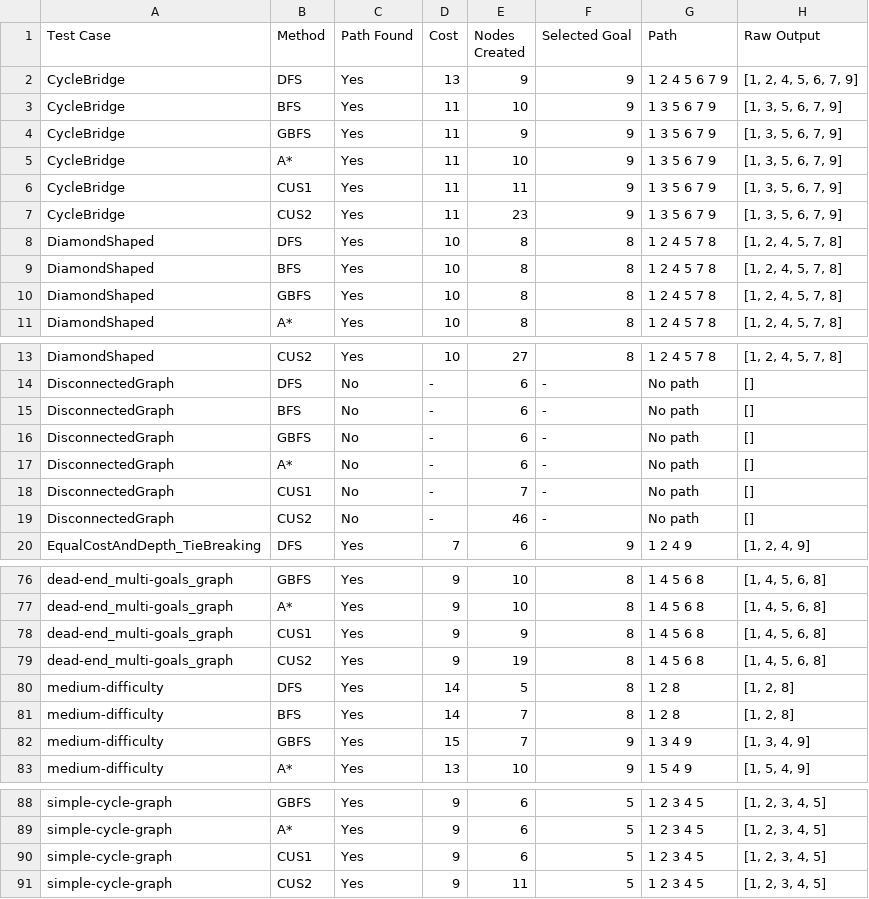
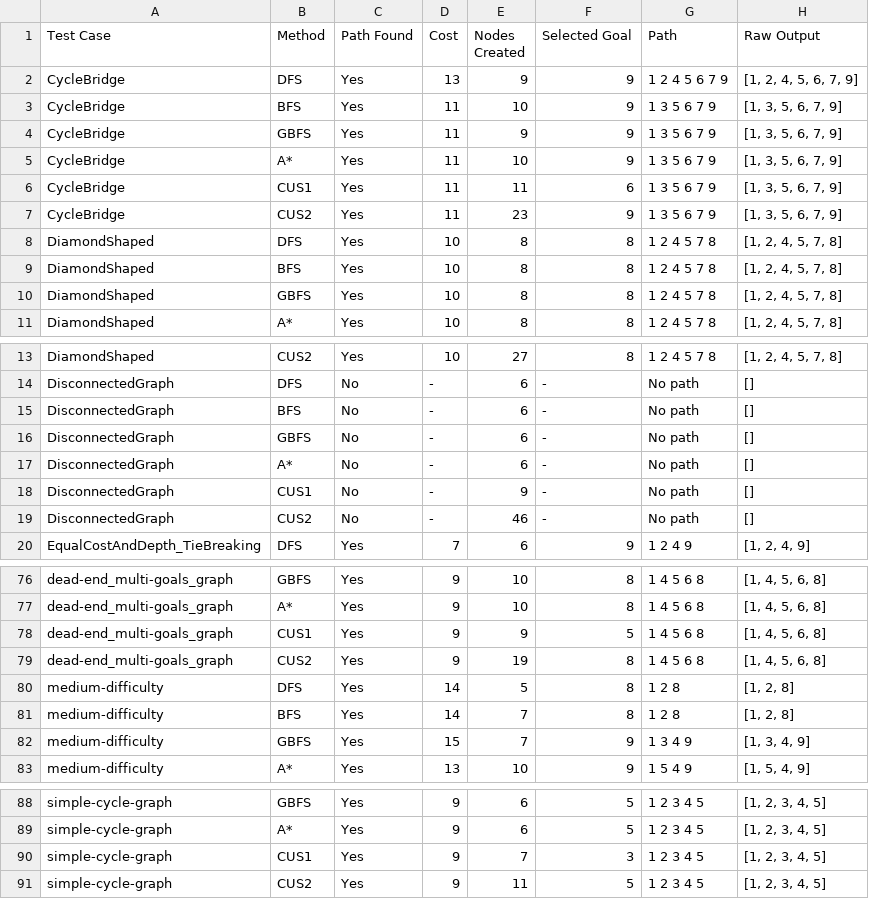
Before and after one commit to Steward605/TreeBasedSearch, a CSV file: test_results.csv, drawn as a sheet; only a part is shown, gaps mark what is left out; the diff covers the shown part only.

```diff
--- a/test_results.csv
+++ b/test_results.csv
@@ -5,3 +5,3 @@ CycleBridge,GBFS,Yes,11,9,9,1 3 5 6 7 9,"[1, 3, 5, 6, 7, 9]"
 CycleBridge,A*,Yes,11,10,9,1 3 5 6 7 9,"[1, 3, 5, 6, 7, 9]"
-CycleBridge,CUS1,Yes,11,11,9,1 3 5 6 7 9,"[1, 3, 5, 6, 7, 9]"
+CycleBridge,CUS1,Yes,11,11,6,1 3 5 6 7 9,"[1, 3, 5, 6, 7, 9]"
 CycleBridge,CUS2,Yes,11,23,9,1 3 5 6 7 9,"[1, 3, 5, 6, 7, 9]"
@@ -17,3 +17,3 @@ DisconnectedGraph,GBFS,No,-,6,-,No path,[]
 DisconnectedGraph,A*,No,-,6,-,No path,[]
-DisconnectedGraph,CUS1,No,-,7,-,No path,[]
+DisconnectedGraph,CUS1,No,-,9,-,No path,[]
 DisconnectedGraph,CUS2,No,-,46,-,No path,[]
@@ -77,3 +77,3 @@ dead-end_multi-goals_graph,GBFS,Yes,9,10,8,1 4 5 6 8,"[1, 4, 5, 6, 8]"
 dead-end_multi-goals_graph,A*,Yes,9,10,8,1 4 5 6 8,"[1, 4, 5, 6, 8]"
-dead-end_multi-goals_graph,CUS1,Yes,9,9,8,1 4 5 6 8,"[1, 4, 5, 6, 8]"
+dead-end_multi-goals_graph,CUS1,Yes,9,9,5,1 4 5 6 8,"[1, 4, 5, 6, 8]"
 dead-end_multi-goals_graph,CUS2,Yes,9,19,8,1 4 5 6 8,"[1, 4, 5, 6, 8]"
@@ -89,3 +89,3 @@ simple-cycle-graph,GBFS,Yes,9,6,5,1 2 3 4 5,"[1, 2, 3, 4, 5]"
 simple-cycle-graph,A*,Yes,9,6,5,1 2 3 4 5,"[1, 2, 3, 4, 5]"
-simple-cycle-graph,CUS1,Yes,9,6,5,1 2 3 4 5,"[1, 2, 3, 4, 5]"
+simple-cycle-graph,CUS1,Yes,9,7,3,1 2 3 4 5,"[1, 2, 3, 4, 5]"
 simple-cycle-graph,CUS2,Yes,9,11,5,1 2 3 4 5,"[1, 2, 3, 4, 5]"
```
Also changed, not shown: 30 edited cells elsewhere in this file.
